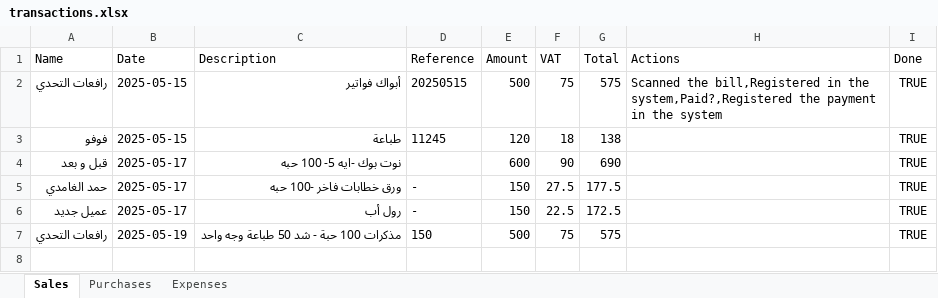
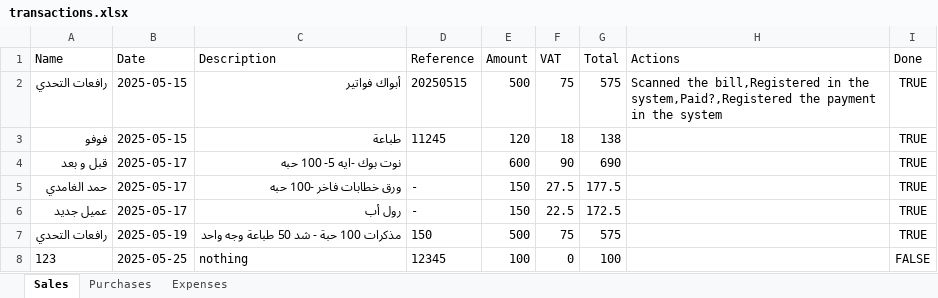
Before and after one commit to LoneCodeTinker/transaction-management-app, an Excel workbook: transactions.xlsx, sheet Sales, drawn as a sheet; values as stored, in another font and other column widths than the file's, no borders; the diff names each change by its address in the sheet, - before the commit and + after, or states it on an @@ line.

```diff
--- a/transactions.xlsx (sheet Sales)
+++ b/transactions.xlsx (sheet Sales)
+row 8: 123 | 2025-05-25 | nothing | 12345 | 100 | 0 | 100 |  | FALSE
```
Also changed, not shown: 6 other files.
